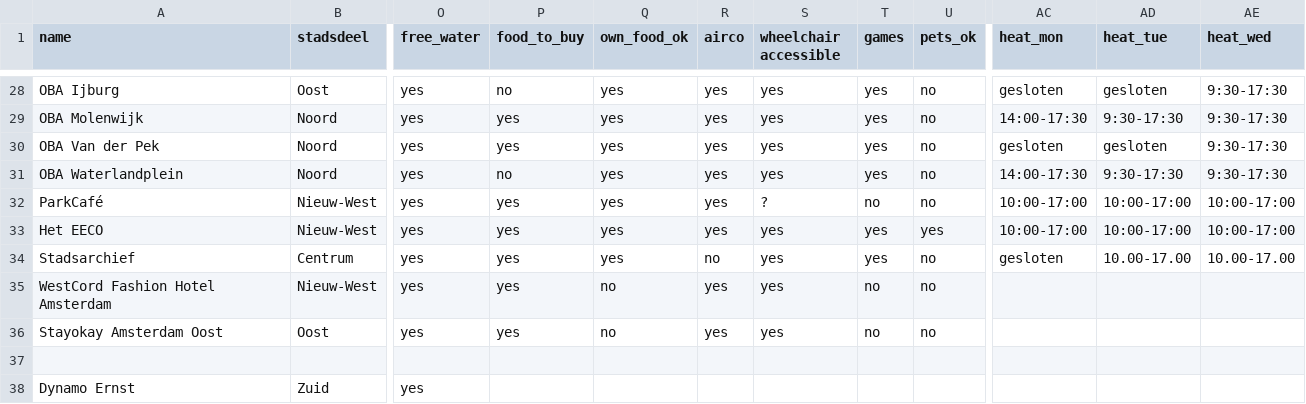
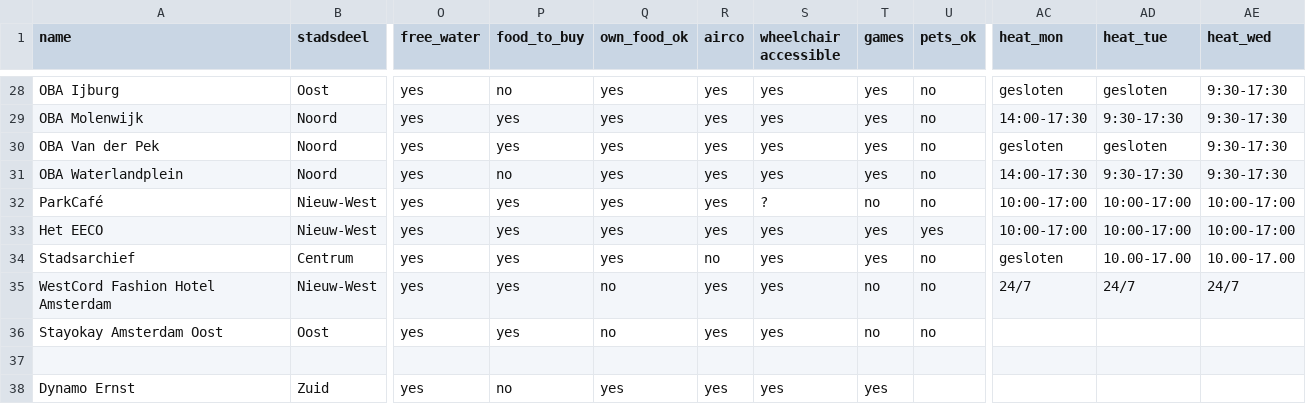
Before and after one commit to Koeltekaart/koeltekaart-amsterdam, a CSV file: data/locations.csv, drawn as a sheet; only a part is shown, gaps mark what is left out; the diff names each change by its address in the sheet, - before the commit and + after, or states it on an @@ line.

```diff
--- a/data/locations.csv
+++ b/data/locations.csv
-AC35 (heat_mon): (empty)
+AC35 (heat_mon): 24/7
-AD35 (heat_tue): (empty)
+AD35 (heat_tue): 24/7
-AE35 (heat_wed): (empty)
+AE35 (heat_wed): 24/7
-P38 (food_to_buy): (empty)
+P38 (food_to_buy): no
-Q38 (own_food_ok): (empty)
+Q38 (own_food_ok): yes
-R38 (airco): (empty)
+R38 (airco): yes
-S38 (wheelchair accessible): (empty)
+S38 (wheelchair accessible): yes
-T38 (games): (empty)
+T38 (games): yes
```
